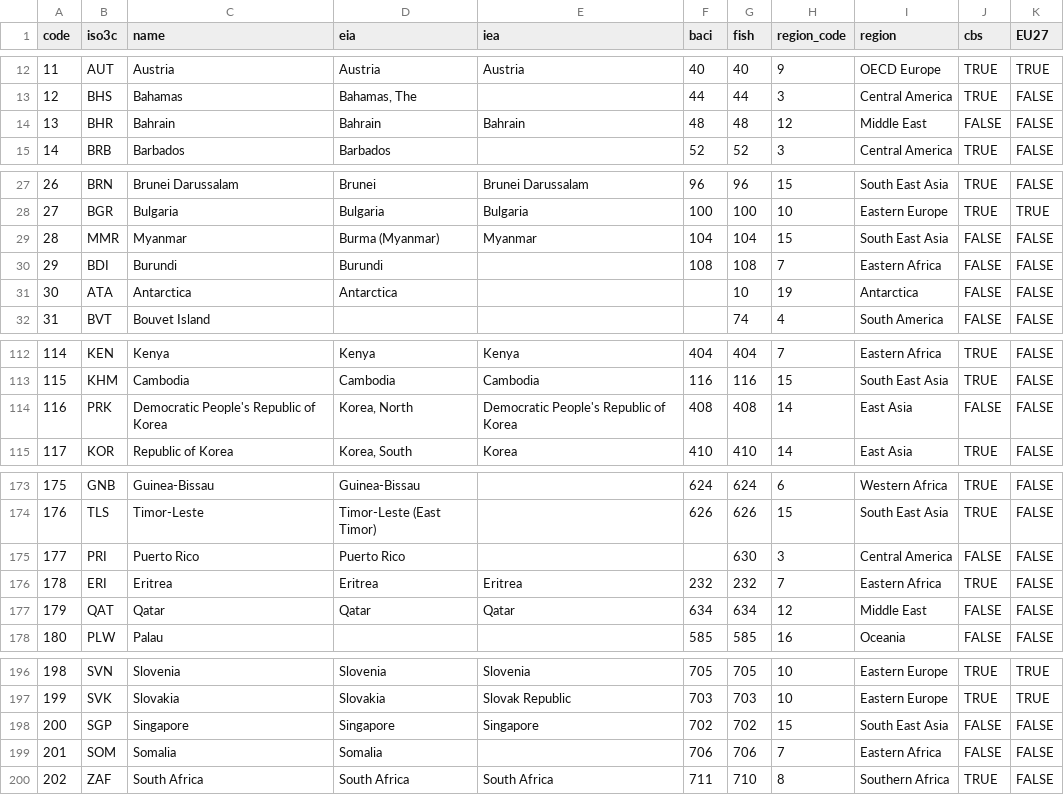
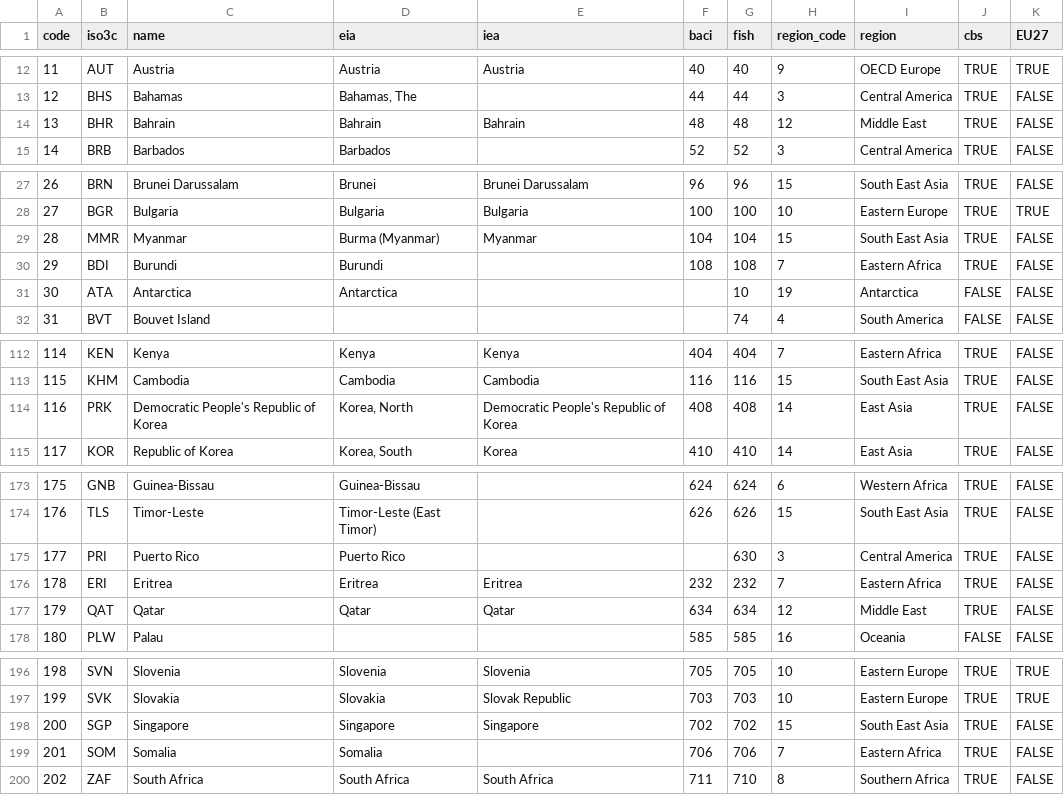
Before and after one commit to fineprint-global/fabio, a CSV file: inst/regions_full.csv, drawn as a sheet; only a part is shown, gaps mark what is left out; the diff covers the shown part only.

```diff
--- a/inst/regions_full.csv
+++ b/inst/regions_full.csv
@@ -13,3 +13,3 @@ code,iso3c,name,eia,iea,baci,fish,region_code,region,cbs,EU27
 12,BHS,Bahamas,"Bahamas, The","",44,44,3,Central America,TRUE,FALSE
-13,BHR,Bahrain,Bahrain,Bahrain,48,48,12,Middle East,FALSE,FALSE
+13,BHR,Bahrain,Bahrain,Bahrain,48,48,12,Middle East,TRUE,FALSE
 14,BRB,Barbados,Barbados,"",52,52,3,Central America,TRUE,FALSE
@@ -28,4 +28,4 @@ code,iso3c,name,eia,iea,baci,fish,region_code,region,cbs,EU27
 27,BGR,Bulgaria,Bulgaria,Bulgaria,100,100,10,Eastern Europe,TRUE,TRUE
-28,MMR,Myanmar,Burma (Myanmar),Myanmar,104,104,15,South East Asia,FALSE,FALSE
-29,BDI,Burundi,Burundi,"",108,108,7,Eastern Africa,FALSE,FALSE
+28,MMR,Myanmar,Burma (Myanmar),Myanmar,104,104,15,South East Asia,TRUE,FALSE
+29,BDI,Burundi,Burundi,"",108,108,7,Eastern Africa,TRUE,FALSE
 30,ATA,Antarctica,Antarctica,"",,10,19,Antarctica,FALSE,FALSE
@@ -113,3 +113,3 @@ code,iso3c,name,eia,iea,baci,fish,region_code,region,cbs,EU27
 115,KHM,Cambodia,Cambodia,Cambodia,116,116,15,South East Asia,TRUE,FALSE
-116,PRK,Democratic People's Republic of Korea,"Korea, North",Democratic People's Republic of Korea,408,408,14,East Asia,FALSE,FALSE
+116,PRK,Democratic People's Republic of Korea,"Korea, North",Democratic People's Republic of Korea,408,408,14,East Asia,TRUE,FALSE
 117,KOR,Republic of Korea,"Korea, South",Korea,410,410,14,East Asia,TRUE,FALSE
@@ -174,5 +174,5 @@ code,iso3c,name,eia,iea,baci,fish,region_code,region,cbs,EU27
 176,TLS,Timor-Leste,Timor-Leste (East Timor),"",626,626,15,South East Asia,TRUE,FALSE
-177,PRI,Puerto Rico,Puerto Rico,"",,630,3,Central America,FALSE,FALSE
+177,PRI,Puerto Rico,Puerto Rico,"",,630,3,Central America,TRUE,FALSE
 178,ERI,Eritrea,Eritrea,Eritrea,232,232,7,Eastern Africa,TRUE,FALSE
-179,QAT,Qatar,Qatar,Qatar,634,634,12,Middle East,FALSE,FALSE
+179,QAT,Qatar,Qatar,Qatar,634,634,12,Middle East,TRUE,FALSE
 180,PLW,Palau,"","",585,585,16,Oceania,FALSE,FALSE
@@ -197,4 +197,4 @@ code,iso3c,name,eia,iea,baci,fish,region_code,region,cbs,EU27
 199,SVK,Slovakia,Slovakia,Slovak Republic,703,703,10,Eastern Europe,TRUE,TRUE
-200,SGP,Singapore,Singapore,Singapore,702,702,15,South East Asia,FALSE,FALSE
-201,SOM,Somalia,Somalia,"",706,706,7,Eastern Africa,FALSE,FALSE
+200,SGP,Singapore,Singapore,Singapore,702,702,15,South East Asia,TRUE,FALSE
+201,SOM,Somalia,Somalia,"",706,706,7,Eastern Africa,TRUE,FALSE
 202,ZAF,South Africa,South Africa,South Africa,711,710,8,Southern Africa,TRUE,FALSE
```
Also changed, not shown: 5 edited cells elsewhere in this file, inst/items_full.csv, inst/items_supply-shares.csv, 9 other files.
